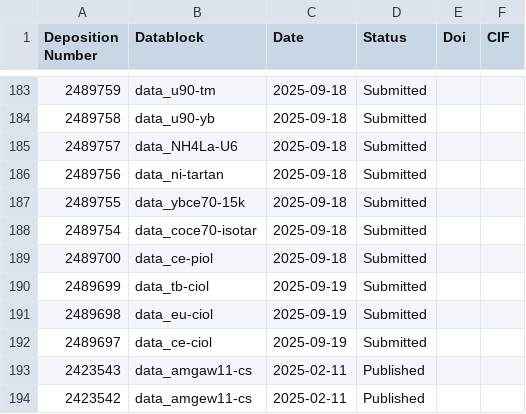
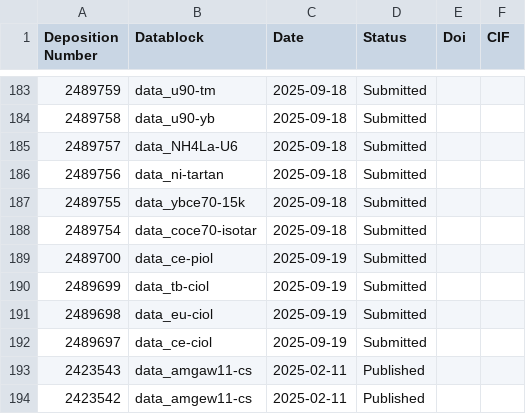
Before and after one commit to iancolliard/Research.github.io, a CSV file: src/data/cifs.csv, drawn as a sheet; only a part is shown, gaps mark what is left out.

Commit message:
Update cifs.csv

```diff
--- a/src/data/cifs.csv
+++ b/src/data/cifs.csv
@@ -188,3 +188,3 @@ Deposition Number,Datablock,Date,Status,Doi,CIF
 2489754,data_coce70-isotar,2025-09-18,Submitted,,
-2489700,data_ce-piol,2025-09-18,Submitted,,
+2489700,data_ce-piol,2025-09-19,Submitted,,
 2489699,data_tb-ciol,2025-09-19,Submitted,,
```
